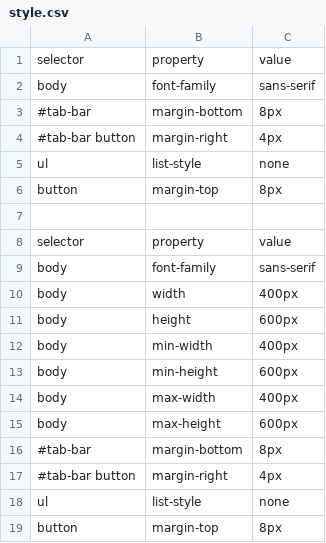
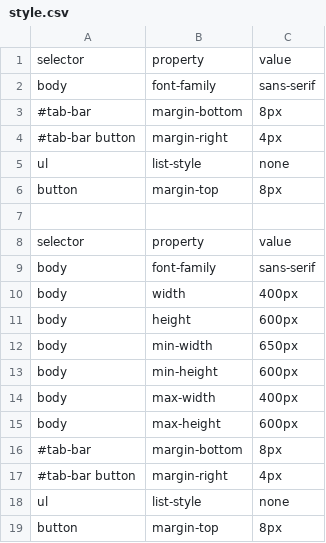
Before and after one commit to DanielSzakacs/SalahV3, a CSV file: src/ui/style.csv, drawn as a sheet.

```diff
--- a/src/ui/style.csv
+++ b/src/ui/style.csv
@@ -11,3 +11,3 @@ body,width,400px
 body,height,600px
-body,min-width,400px
+body,min-width,650px
 body,min-height,600px
```
Also changed, not shown: 1 other file.
